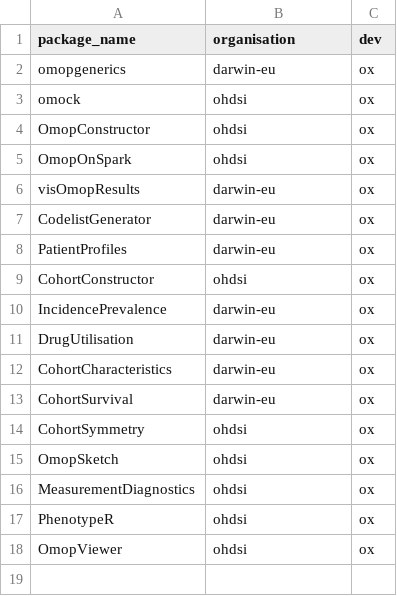
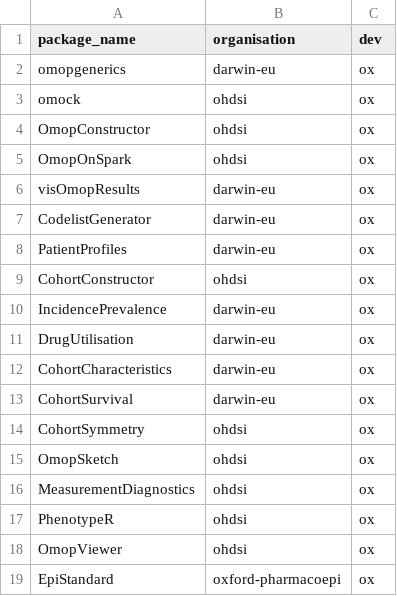
Before and after one commit to oxford-pharmacoepi/Oxinfer, a CSV file: newsletter/packages.csv, drawn as a sheet; the diff names each change by its address in the sheet, - before the commit and + after, or states it on an @@ line.

```diff
--- a/newsletter/packages.csv
+++ b/newsletter/packages.csv
+row 19: EpiStandard | oxford-pharmacoepi | ox
```
Also changed, not shown: 2 other files.
